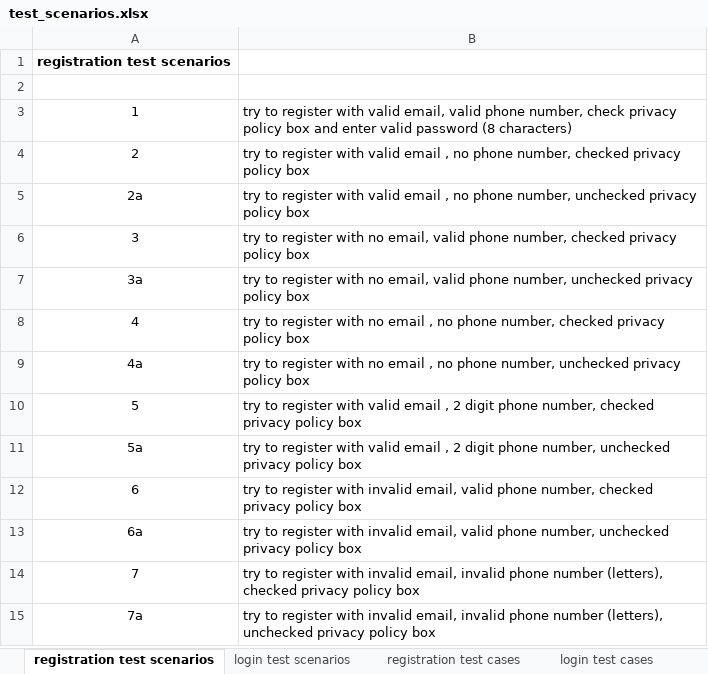
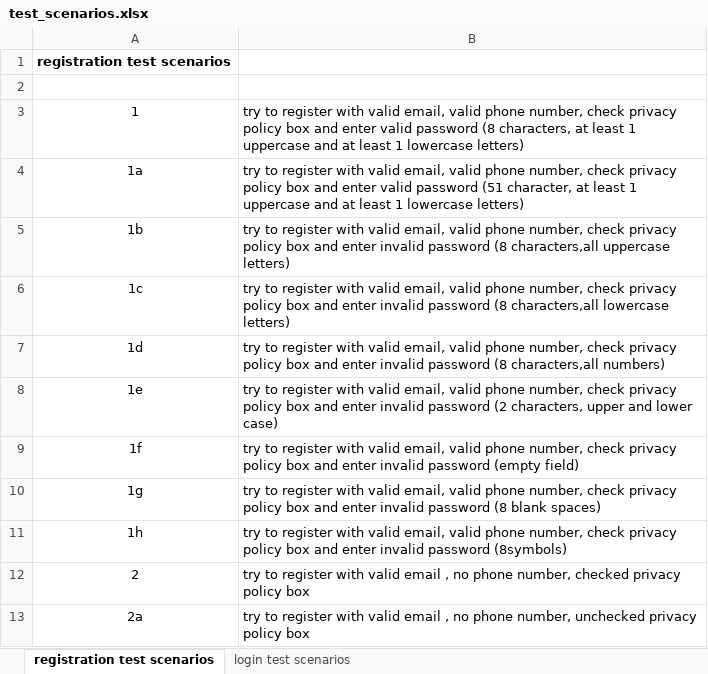
Before and after one commit to anarchy1112/edureka_pom_automation, an Excel workbook: excel/test_scenarios.xlsx, sheet registration test scenarios, drawn as a sheet; only a part is shown; the shorter side is filled out with more unchanged rows; values as stored, in another font and other column widths than the file's, no borders; the diff names each change by its address in the sheet, - before the commit and + after, or states it on an @@ line.

Commit message:
added test cases, test scenarios and confreader

```diff
--- a/excel/test_scenarios.xlsx (sheet registration test scenarios)
+++ b/excel/test_scenarios.xlsx (sheet registration test scenarios)
-sheet tab: registration test cases
-sheet tab: login test cases
-B3: …password (8 characters)
+B3: …password (8 characters, at least 1 uppercase and at least 1 lowercase letters)
+row 4: 1a | try to register with valid email, valid phone number, check privacy policy box and enter valid password (51 character, at least 1 uppercase and at least 1 lowercase letters)
+row 5: 1b | try to register with valid email, valid phone number, check privacy policy box and enter invalid password (8 characters,all uppercase letters)
+row 6: 1c | try to register with valid email, valid phone number, check privacy policy box and enter invalid password (8 characters,all lowercase letters)
+row 7: 1d | try to register with valid email, valid phone number, check privacy policy box and enter invalid password (8 characters,all numbers)
+row 8: 1e | try to register with valid email, valid phone number, check privacy policy box and enter invalid password (2 characters, upper and lower case)
+row 9: 1f | try to register with valid email, valid phone number, check privacy policy box and enter invalid password (empty field)
+row 10: 1g | try to register with valid email, valid phone number, check privacy policy box and enter invalid password (8 blank spaces)
+row 11: 1h | try to register with valid email, valid phone number, check privacy policy box and enter invalid password (8symbols)
```
Also changed, not shown: sheet login test scenarios, 3 other files.
